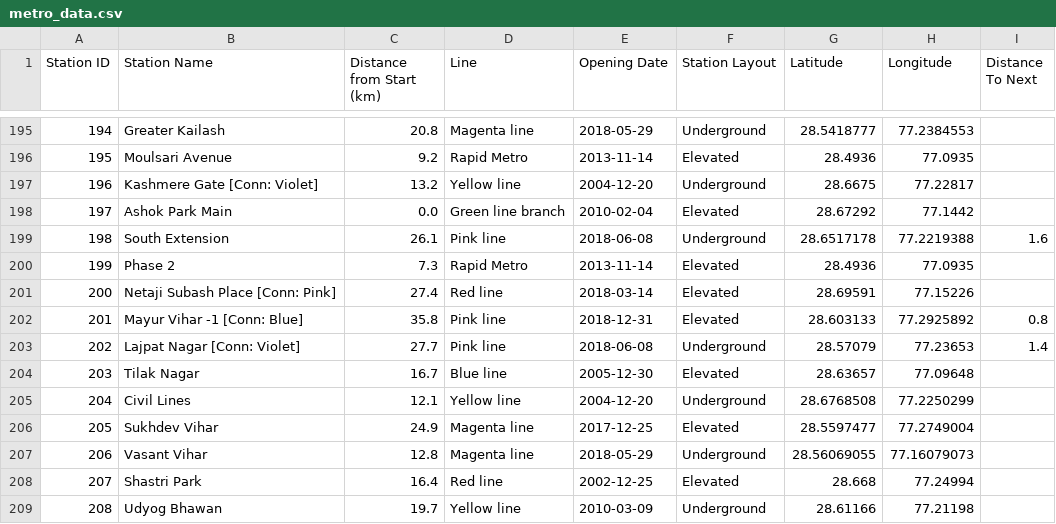
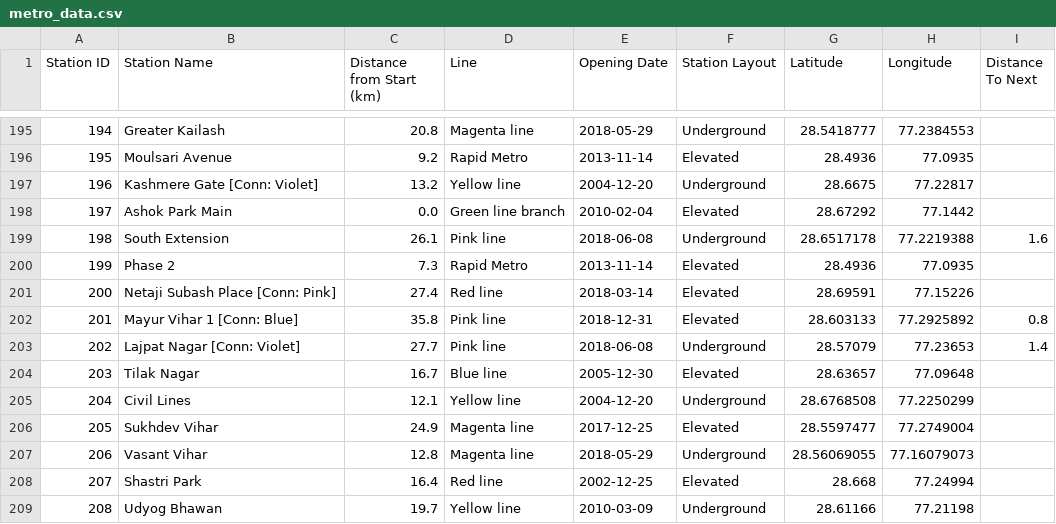
Before and after one commit to Yahska-0818/MetroMidpoint, a CSV file: backend/metro_data.csv, drawn as a sheet; only a part is shown, gaps mark what is left out.

```diff
--- a/backend/metro_data.csv
+++ b/backend/metro_data.csv
@@ -201,3 +201,3 @@ Station ID,Station Name,Distance from Start (km),Line,Opening Date,Station Layou
 200,Netaji Subash Place [Conn: Pink],27.4,Red line,2018-03-14,Elevated,28.69591,77.15226
-201,Mayur Vihar -1 [Conn: Blue],35.8,Pink line,2018-12-31,Elevated,28.603133,77.2925892,0.8
+201,Mayur Vihar 1 [Conn: Blue],35.8,Pink line,2018-12-31,Elevated,28.603133,77.2925892,0.8
 202,Lajpat Nagar [Conn: Violet],27.7,Pink line,2018-06-08,Underground,28.57079,77.23653,1.4
```
Also changed, not shown: backend/edge_times.csv, 2 other files.
